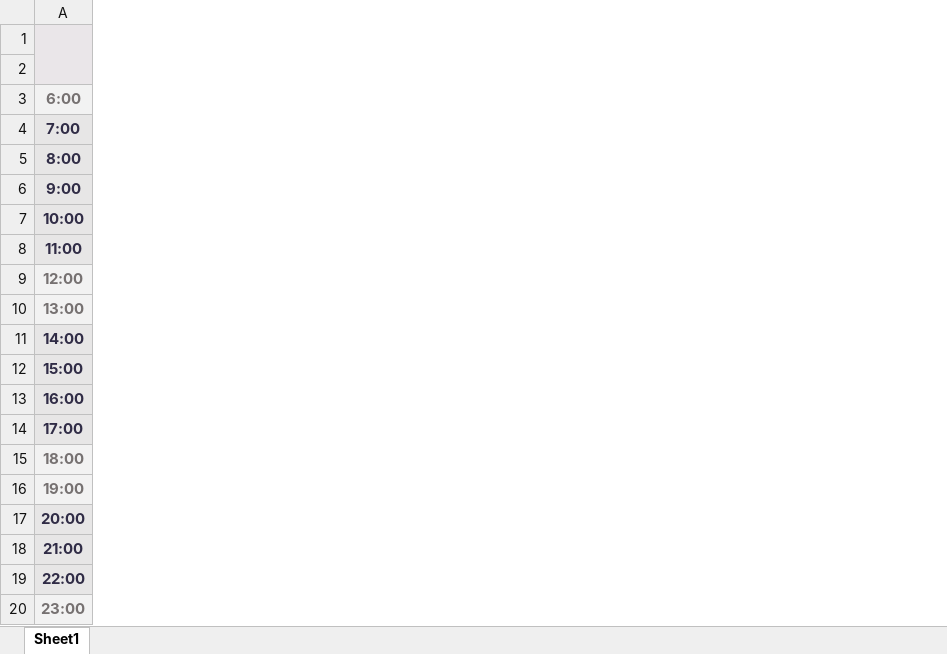
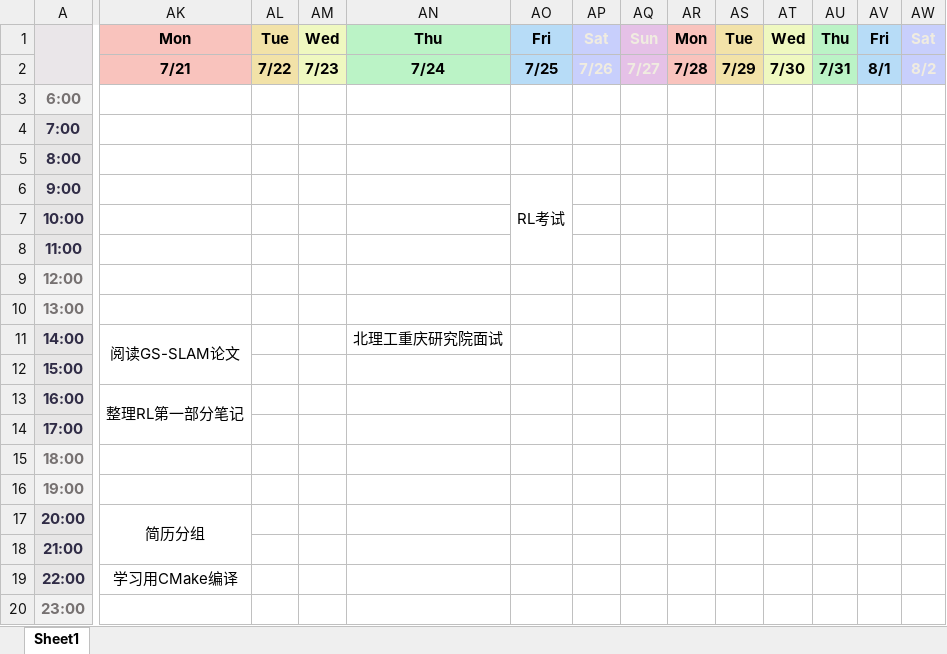
Before and after one commit to Philiphao-Bluebolt/Obsidian-Technology-Note, an Excel workbook: Files/任务时间表.xlsx, sheet Sheet1, drawn as a sheet; only a part is shown, gaps mark what is left out; values as stored, in another font and other column widths than the file's, no borders; the diff covers the shown part only; the diff names each change by its address in the sheet, - before the commit and + after, or states it on an @@ line.

```diff
--- a/Files/任务时间表.xlsx (sheet Sheet1)
+++ b/Files/任务时间表.xlsx (sheet Sheet1)
+column AK, rows 1-19: Mon | 7/21 |  |  |  |  |  |  |  |  | 阅读GS-SLAM论文 |  | 整理RL第一部分笔记 |  |  |  | 简历分组 |  | 学习用CMake编译
+column AL, rows 1-2: Tue | 7/22
+column AM, rows 1-2: Wed | 7/23
+column AN, rows 1-11: Thu | 7/24 |  |  |  |  |  |  |  |  | 北理工重庆研究院面试
+column AO, rows 1-6: Fri | 7/25 |  |  |  | RL考试
+column AP, rows 1-2: Sat | 7/26
+column AQ, rows 1-2: Sun | 7/27
+column AR, rows 1-2: Mon | 7/28
+column AS, rows 1-2: Tue | 7/29
+column AT, rows 1-2: Wed | 7/30
+column AU, rows 1-2: Thu | 7/31
+column AV, rows 1-2: Fri | 8/1
+column AW, rows 1-2: Sat | 8/2
```
Also changed, not shown: 1 added column elsewhere in this sheet, Files/公司名单.xlsx, 52 other files.
